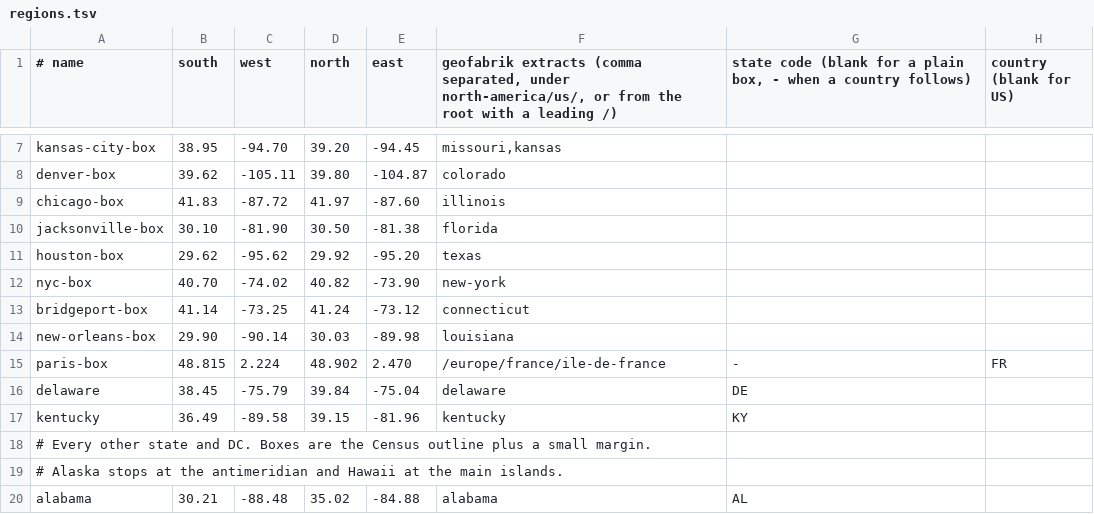
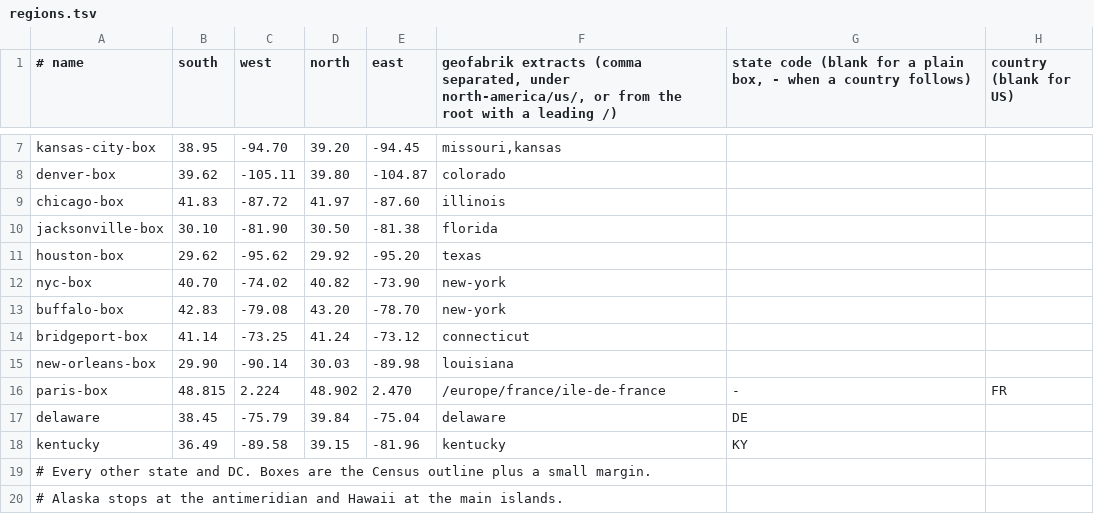
Before and after one commit to PimpinPumpkin/Almanac, a TSV file: regions.tsv, drawn as a sheet; only a part is shown, gaps mark what is left out; the shorter side is filled out with more unchanged rows.

Commit message:
New York State food inspections; Buffalo test box

```diff
--- a/regions.tsv
+++ b/regions.tsv
@@ -12,2 +12,3 @@ houston-box	29.62	-95.62	29.92	-95.20	texas
 nyc-box	40.70	-74.02	40.82	-73.90	new-york
+buffalo-box	42.83	-79.08	43.20	-78.70	new-york
 bridgeport-box	41.14	-73.25	41.24	-73.12	connecticut
```
Also changed, not shown: 8 other files.
